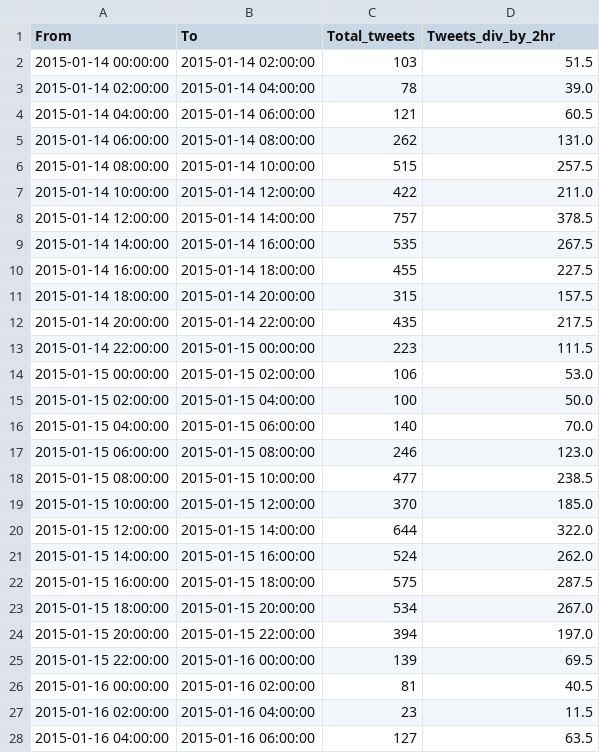
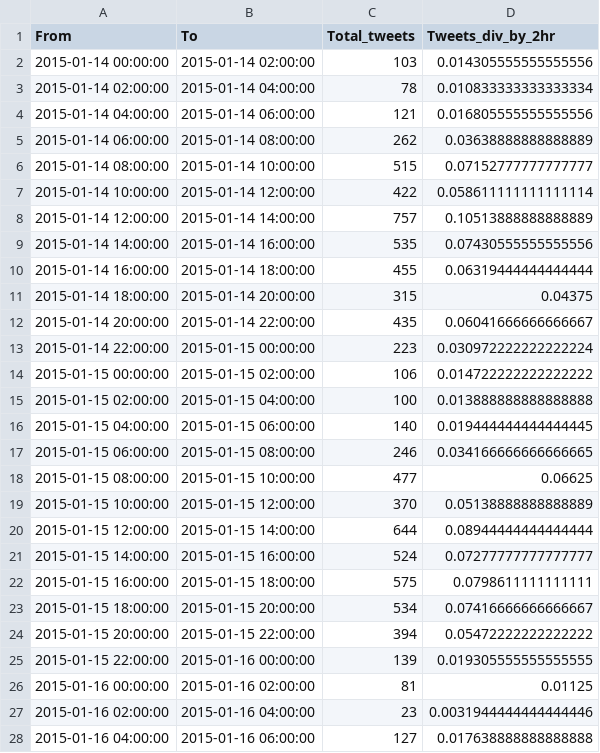
Before and after one commit to AlahmadiKw/EE239AS-Twitter-Data-Crawling, a CSV file: Q3_plot_SeaHawks.csv, drawn as a sheet; only a part is shown; the diff covers the shown part only.

```diff
--- a/Q3_plot_SeaHawks.csv
+++ b/Q3_plot_SeaHawks.csv
@@ -1,28 +1,28 @@
 From,To,Total_tweets,Tweets_div_by_2hr
-2015-01-14 00:00:00,2015-01-14 02:00:00,103,51.5
-2015-01-14 02:00:00,2015-01-14 04:00:00,78,39.0
-2015-01-14 04:00:00,2015-01-14 06:00:00,121,60.5
-2015-01-14 06:00:00,2015-01-14 08:00:00,262,131.0
-2015-01-14 08:00:00,2015-01-14 10:00:00,515,257.5
-2015-01-14 10:00:00,2015-01-14 12:00:00,422,211.0
-2015-01-14 12:00:00,2015-01-14 14:00:00,757,378.5
-2015-01-14 14:00:00,2015-01-14 16:00:00,535,267.5
-2015-01-14 16:00:00,2015-01-14 18:00:00,455,227.5
-2015-01-14 18:00:00,2015-01-14 20:00:00,315,157.5
-2015-01-14 20:00:00,2015-01-14 22:00:00,435,217.5
-2015-01-14 22:00:00,2015-01-15 00:00:00,223,111.5
-2015-01-15 00:00:00,2015-01-15 02:00:00,106,53.0
-2015-01-15 02:00:00,2015-01-15 04:00:00,100,50.0
-2015-01-15 04:00:00,2015-01-15 06:00:00,140,70.0
-2015-01-15 06:00:00,2015-01-15 08:00:00,246,123.0
-2015-01-15 08:00:00,2015-01-15 10:00:00,477,238.5
-2015-01-15 10:00:00,2015-01-15 12:00:00,370,185.0
-2015-01-15 12:00:00,2015-01-15 14:00:00,644,322.0
-2015-01-15 14:00:00,2015-01-15 16:00:00,524,262.0
-2015-01-15 16:00:00,2015-01-15 18:00:00,575,287.5
-2015-01-15 18:00:00,2015-01-15 20:00:00,534,267.0
-2015-01-15 20:00:00,2015-01-15 22:00:00,394,197.0
-2015-01-15 22:00:00,2015-01-16 00:00:00,139,69.5
-2015-01-16 00:00:00,2015-01-16 02:00:00,81,40.5
-2015-01-16 02:00:00,2015-01-16 04:00:00,23,11.5
-2015-01-16 04:00:00,2015-01-16 06:00:00,127,63.5
+2015-01-14 00:00:00,2015-01-14 02:00:00,103,0.014305555555555556
+2015-01-14 02:00:00,2015-01-14 04:00:00,78,0.010833333333333334
+2015-01-14 04:00:00,2015-01-14 06:00:00,121,0.016805555555555556
+2015-01-14 06:00:00,2015-01-14 08:00:00,262,0.03638888888888889
+2015-01-14 08:00:00,2015-01-14 10:00:00,515,0.07152777777777777
+2015-01-14 10:00:00,2015-01-14 12:00:00,422,0.058611111111111114
+2015-01-14 12:00:00,2015-01-14 14:00:00,757,0.10513888888888889
+2015-01-14 14:00:00,2015-01-14 16:00:00,535,0.07430555555555556
+2015-01-14 16:00:00,2015-01-14 18:00:00,455,0.06319444444444444
+2015-01-14 18:00:00,2015-01-14 20:00:00,315,0.04375
+2015-01-14 20:00:00,2015-01-14 22:00:00,435,0.06041666666666667
+2015-01-14 22:00:00,2015-01-15 00:00:00,223,0.030972222222222224
+2015-01-15 00:00:00,2015-01-15 02:00:00,106,0.014722222222222222
+2015-01-15 02:00:00,2015-01-15 04:00:00,100,0.013888888888888888
+2015-01-15 04:00:00,2015-01-15 06:00:00,140,0.019444444444444445
+2015-01-15 06:00:00,2015-01-15 08:00:00,246,0.034166666666666665
+2015-01-15 08:00:00,2015-01-15 10:00:00,477,0.06625
+2015-01-15 10:00:00,2015-01-15 12:00:00,370,0.05138888888888889
+2015-01-15 12:00:00,2015-01-15 14:00:00,644,0.08944444444444444
+2015-01-15 14:00:00,2015-01-15 16:00:00,524,0.07277777777777777
+2015-01-15 16:00:00,2015-01-15 18:00:00,575,0.0798611111111111
+2015-01-15 18:00:00,2015-01-15 20:00:00,534,0.07416666666666667
+2015-01-15 20:00:00,2015-01-15 22:00:00,394,0.05472222222222222
+2015-01-15 22:00:00,2015-01-16 00:00:00,139,0.019305555555555555
+2015-01-16 00:00:00,2015-01-16 02:00:00,81,0.01125
+2015-01-16 02:00:00,2015-01-16 04:00:00,23,0.0031944444444444446
+2015-01-16 04:00:00,2015-01-16 06:00:00,127,0.017638888888888888
```
Also changed, not shown: 153 edited cells elsewhere in this file, 2 other files.
